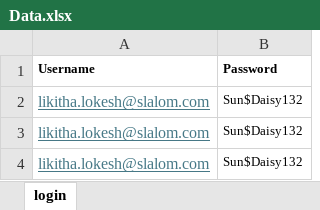
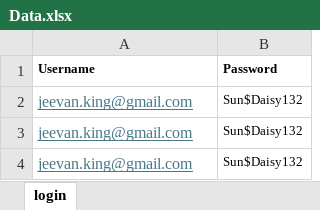
Before and after one commit to llokesh/java-selenium-cucumber, an Excel workbook: target/test-classes/ExcelData/Data.xlsx, sheet login, drawn as a sheet; values as stored, in another font and other column widths than the file's, no borders; the diff names each change by its address in the sheet, - before the commit and + after, or states it on an @@ line.

```diff
--- a/target/test-classes/ExcelData/Data.xlsx (sheet login)
+++ b/target/test-classes/ExcelData/Data.xlsx (sheet login)
-A2:A4 (Username): likitha.lokesh@slalom.com
+A2:A4 (Username): jeevan.king@gmail.com
```
Also changed, not shown: 17 other files.
